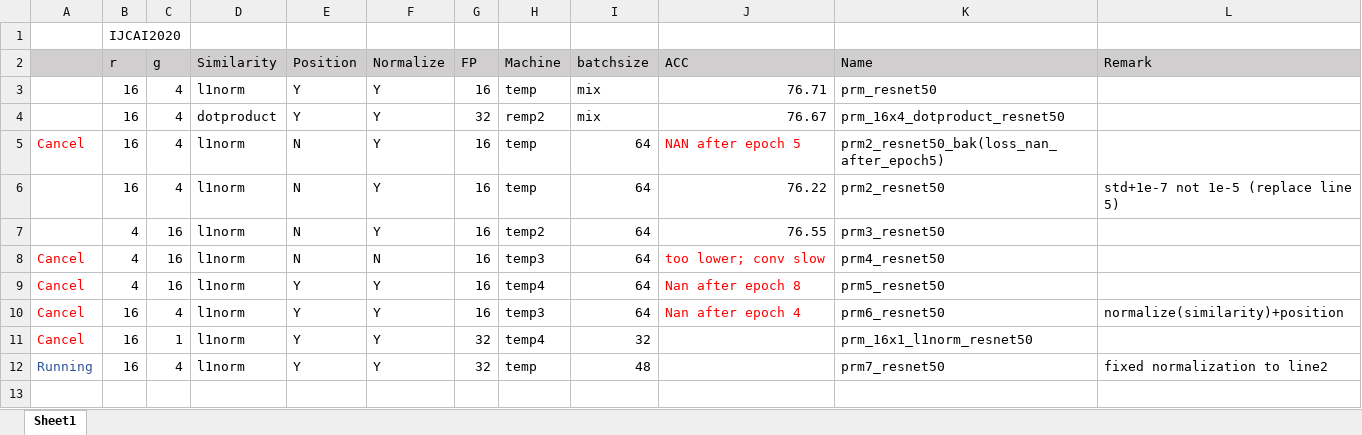
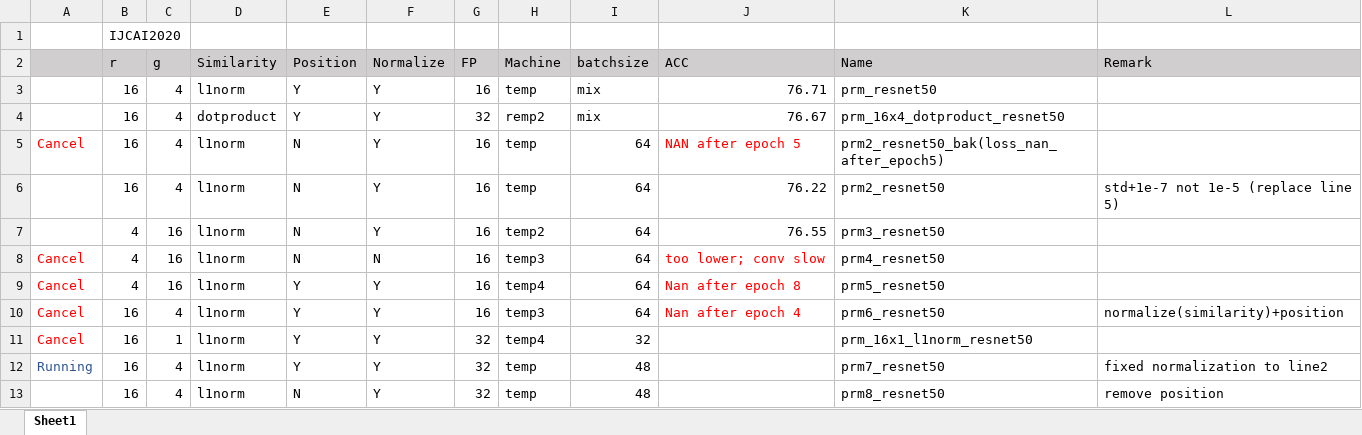
Before and after one commit to ma-xu/NANet, an Excel workbook: develop/PRM_comparsion.xlsx, sheet Sheet1, drawn as a sheet; values as stored, in another font and other column widths than the file's, no borders; the diff names each change by its address in the sheet, - before the commit and + after, or states it on an @@ line.

```diff
--- a/develop/PRM_comparsion.xlsx (sheet Sheet1)
+++ b/develop/PRM_comparsion.xlsx (sheet Sheet1)
+row 13:  | 16 | 4 | l1norm | N | Y | 32 | temp | 48 |  | prm8_resnet50 | remove position
```
Also changed, not shown: 2 other files.
